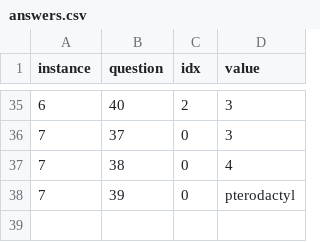
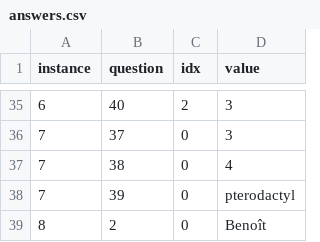
Before and after one commit to aouadev/forms-clone-angular-dotnet, a CSV file: backend/Models/Data/answers.csv, drawn as a sheet; only a part is shown, gaps mark what is left out.

Commit message:
feat(instance): commit pour enregistrer cette version d'implémentation de questions avant de la changer

```diff
--- a/backend/Models/Data/answers.csv
+++ b/backend/Models/Data/answers.csv
@@ -38 +38,2 @@
 7;39;0;pterodactyl
+8;2;0;Benoît
```
Also changed, not shown: backend/Models/Data/questions.csv, 14 other files.
